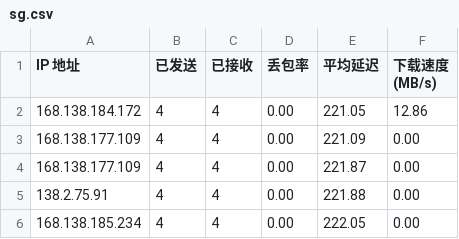
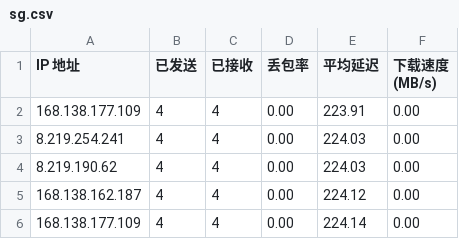
Before and after one commit to vnetgo/CFCDN-Auto, a CSV file: CloudflareST/sg.csv, drawn as a sheet.

```diff
--- a/CloudflareST/sg.csv
+++ b/CloudflareST/sg.csv
@@ -1,6 +1,6 @@
 IP 地址,已发送,已接收,丢包率,平均延迟,下载速度 (MB/s)
-168.138.184.172,4,4,0.00,221.05,12.86
-168.138.177.109,4,4,0.00,221.09,0.00
-168.138.177.109,4,4,0.00,221.87,0.00
-138.2.75.91,4,4,0.00,221.88,0.00
-168.138.185.234,4,4,0.00,222.05,0.00
+168.138.177.109,4,4,0.00,223.91,0.00
+8.219.254.241,4,4,0.00,224.03,0.00
+8.219.190.62,4,4,0.00,224.03,0.00
+168.138.162.187,4,4,0.00,224.12,0.00
+168.138.177.109,4,4,0.00,224.14,0.00
```
Also changed, not shown: 3 other files.
